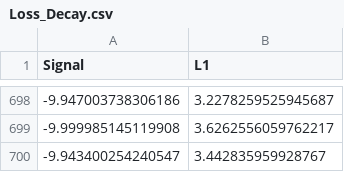
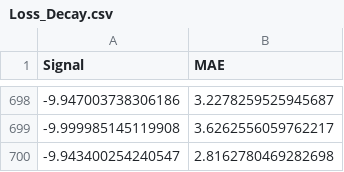
Before and after one commit to VerleysenNiels/LSTM_Periodic_Function, a CSV file: Anomaly_test/Loss_Decay.csv, drawn as a sheet; only a part is shown, gaps mark what is left out; the diff names each change by its address in the sheet, - before the commit and + after, or states it on an @@ line.

Commit message:
Update anomaly detection

```diff
--- a/Anomaly_test/Loss_Decay.csv
+++ b/Anomaly_test/Loss_Decay.csv
-B1: L1
+B1: MAE
-B700 (MAE): 3.442835959928767
+B700 (MAE): 2.8162780469282698
```
Also changed, not shown: Anomaly_test/Loss_FreqDev.csv, Anomaly_test/Loss_LinDev.csv, 9 other files.
